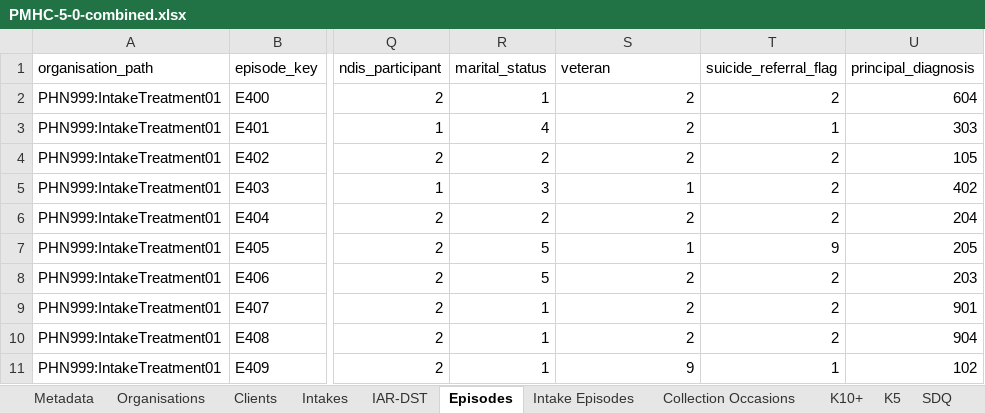
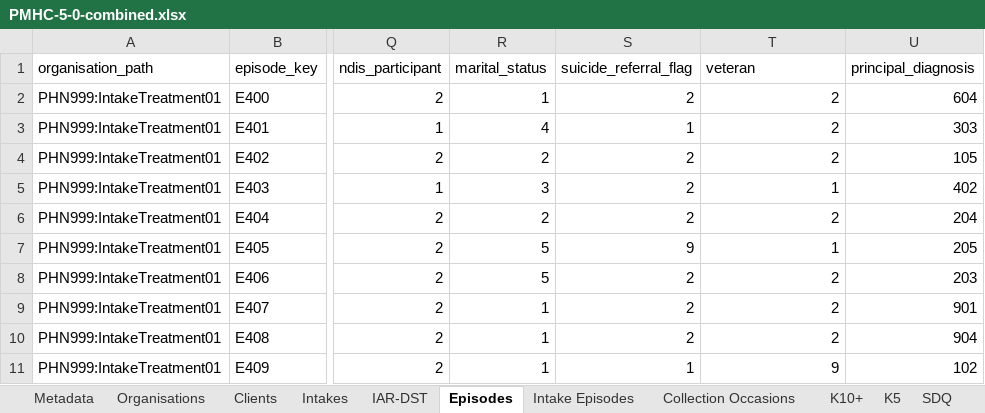
Before and after one commit to logicly-au/pmhc-mds-spec, an Excel workbook: doc/_static/example-files/PMHC-5-0-combined.xlsx, sheet Episodes, drawn as a sheet; only a part is shown, gaps mark what is left out; values as stored, in another font and other column widths than the file's, no borders; the diff names each change by its address in the sheet, - before the commit and + after, or states it on an @@ line.

Commit message:
Adding veteran to Intake record and moving veteran to after suicide referral flag in episode to make it consistent with Intake.

```diff
--- a/doc/_static/example-files/PMHC-5-0-combined.xlsx (sheet Episodes)
+++ b/doc/_static/example-files/PMHC-5-0-combined.xlsx (sheet Episodes)
-S1: veteran
+S1: suicide_referral_flag
-T1: suicide_referral_flag
+T1: veteran
-S3 (suicide_referral_flag): 2
+S3 (suicide_referral_flag): 1
-T3 (veteran): 1
+T3 (veteran): 2
-S5 (suicide_referral_flag): 1
+S5 (suicide_referral_flag): 2
-T5 (veteran): 2
+T5 (veteran): 1
-S7 (suicide_referral_flag): 1
+S7 (suicide_referral_flag): 9
-T7 (veteran): 9
+T7 (veteran): 1
-S11 (suicide_referral_flag): 9
+S11 (suicide_referral_flag): 1
-T11 (veteran): 1
+T11 (veteran): 9
```
Also changed, not shown: sheet Intakes, doc/_static/example-files/PMHC-5-0-combined-delete.xlsx, doc/_static/example-files/PMHC-5-0-intake.xlsx, 21 other files.
